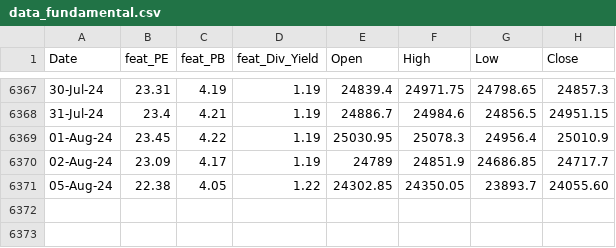
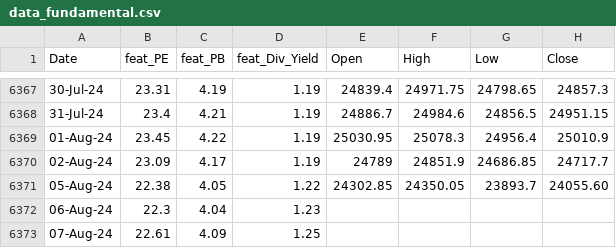
Before and after one commit to anirbanghoshsbi/.github.io, a CSV file: work/ml/data_fundamental.csv, drawn as a sheet; only a part is shown, gaps mark what is left out; the diff names each change by its address in the sheet, - before the commit and + after, or states it on an @@ line.

Commit message:
Update data_fundamental.csv

```diff
--- a/work/ml/data_fundamental.csv
+++ b/work/ml/data_fundamental.csv
+row 6372: 06-Aug-24 | 22.3 | 4.04 | 1.23
+row 6373: 07-Aug-24 | 22.61 | 4.09 | 1.25
```
